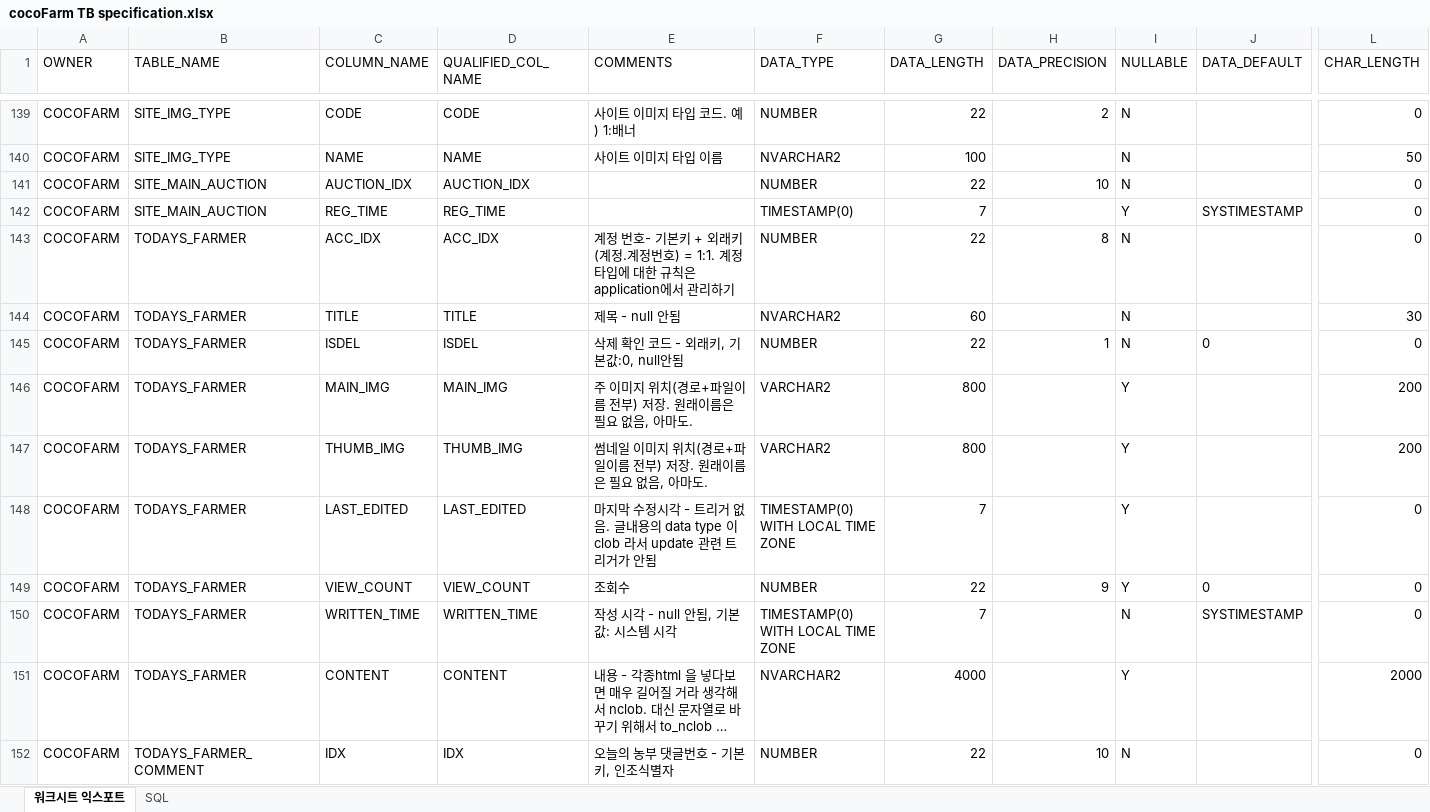
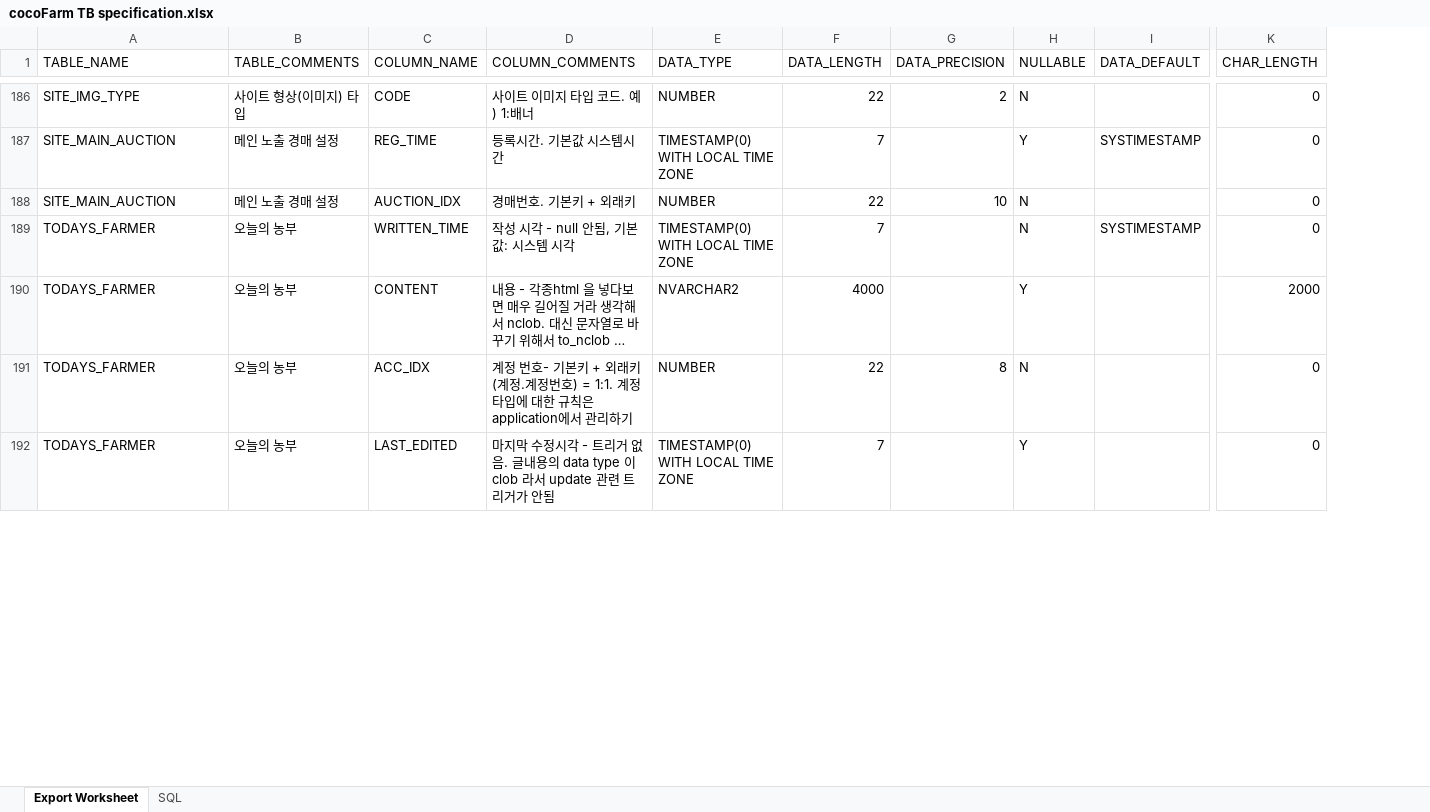
Before and after one commit to PrimSonn/cocoFarm, an Excel workbook: cocoFarmTable/cocoFarm TB specification.xlsx, sheet Export Worksheet, drawn as a sheet; only a part is shown, gaps mark what is left out; long unchanged cells end in …; values as stored, in another font and other column widths than the file's, no borders; removed rows and columns are numbered as before the commit, all else as after; rows hold the shown columns only; the diff covers the shown part only; the diff names each change by its address in the sheet, - before the commit and + after, or states it on an @@ line.

Commit message:
more and more tables

```diff
--- a/cocoFarmTable/cocoFarm TB specification.xlsx (sheet Export Worksheet)
+++ b/cocoFarmTable/cocoFarm TB specification.xlsx (sheet Export Worksheet)
-sheet tab: 워크시트 익스포트
+sheet tab: Export Worksheet
-column A (OWNER), row 139: COCOFARM; row 141: COCOFARM; rows 150-152: all COCOFARM
+column B (TABLE_COMMENTS), row 186: 사이트 형상(이미지) 타입; rows 188-191: 메인 노출 경매 설정 | 오늘의 농부 | 오늘의 농부 | 오늘의 농부
-column D (QUALIFIED_COL_NAME), row 139: CODE; row 141: AUCTION_IDX; rows 150-152: WRITTEN_TIME | CONTENT | IDX
-D1: COMMENTS
+D1: COLUMN_COMMENTS
@@ row 140 moved to row 185: SITE_IMG_TYPE @@
+row 187: SITE_MAIN_AUCTION | 메인 노출 경매 설정 | REG_TIME | 등록시간. 기본값 시스템시간 | TIMESTAMP(0) WITH LOCAL TIME ZONE | 7 |  | Y | SYSTIMESTAMP | 0
-D188 (COLUMN_COMMENTS): (empty)
+D188 (COLUMN_COMMENTS): 경매번호. 기본키 + 외래키
-row 142: COCOFARM | SITE_MAIN_AUCTION | REG_TIME | REG_TIME |  | TIMESTAMP(0) | 7 |  | Y | SYSTIMESTAMP | 0
-row 143: COCOFARM | TODAYS_FARMER | ACC_IDX | ACC_IDX | 계정 번호- 기본키 + 외래키 (계정.계정번호) = 1:1. 계정타입에 대한 규칙은 application에서 관리하기 | NUMBER | 22 | 8 | N |  | 0
@@ row 144 moved to row 194: TODAYS_FARMER @@
-row 145: COCOFARM | TODAYS_FARMER | ISDEL | ISDEL | 삭제 확인 코드 - 외래키, 기본값:0, null안됨 | NUMBER | 22 | 1 | N | 0 | 0
@@ row 146 moved to row 193: TODAYS_FARMER @@
@@ row 147 moved to row 196: TODAYS_FARMER @@
@@ row 149 moved to row 195: TODAYS_FARMER @@
-A191 (TABLE_NAME): TODAYS_FARMER_COMMENT
+A191 (TABLE_NAME): TODAYS_FARMER
-C191 (COLUMN_NAME): IDX
+C191 (COLUMN_NAME): ACC_IDX
-D191 (COLUMN_COMMENTS): 오늘의 농부 댓글번호 - 기본키, 인조식별자
+D191 (COLUMN_COMMENTS): 계정 번호- 기본키 + 외래키 (계정.계정번호) = 1:1. 계정타입에 대한 규칙은 application에서 관리하기
-G191 (DATA_PRECISION): 10
+G191 (DATA_PRECISION): 8
@@ row 148 moved to row 192: TODAYS_FARMER @@
```
Also changed, not shown: 67 added rows, 19 removed rows, 45 moved rows and 71 edited cells elsewhere in this sheet, sheet SQL, 1 other file.
